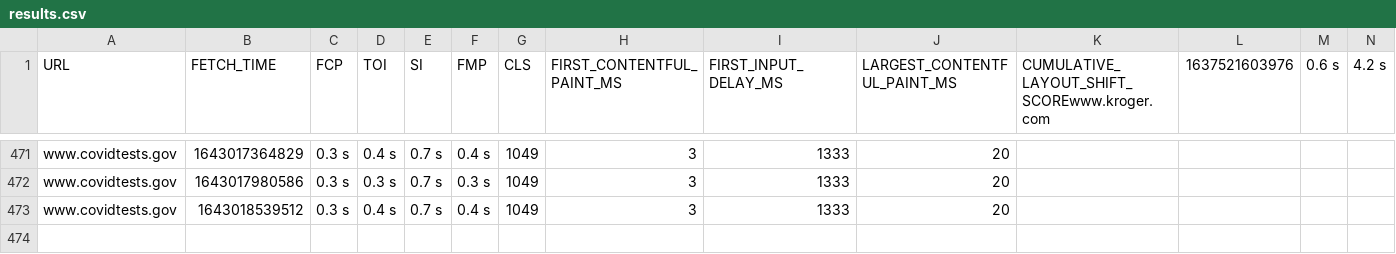
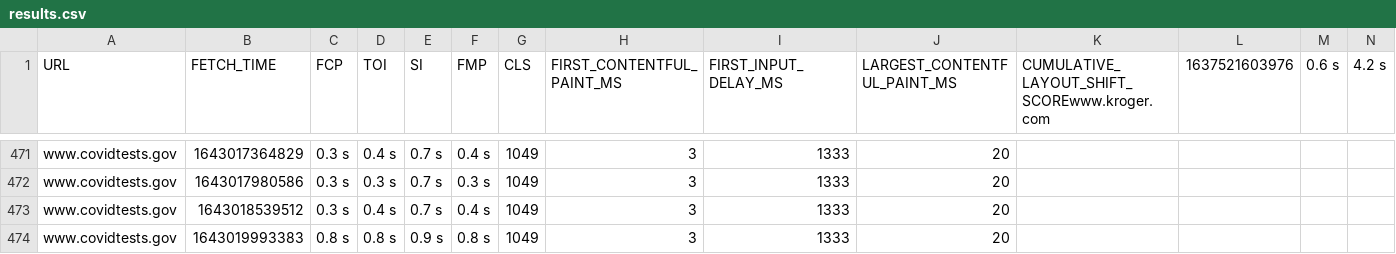
Before and after one commit to QAInsights/Black-Friday-Performance-Testing, a CSV file: results.csv, drawn as a sheet; only a part is shown, gaps mark what is left out; rows hold the shown columns only; the diff names each change by its address in the sheet, - before the commit and + after, or states it on an @@ line.

Commit message:
Updated the results

```diff
--- a/results.csv
+++ b/results.csv
+row 474: www.covidtests.gov | 1643019993383 | 0.8 s | 0.8 s | 0.9 s | 0.8 s | 1049 | 3 | 1333 | 20
```
